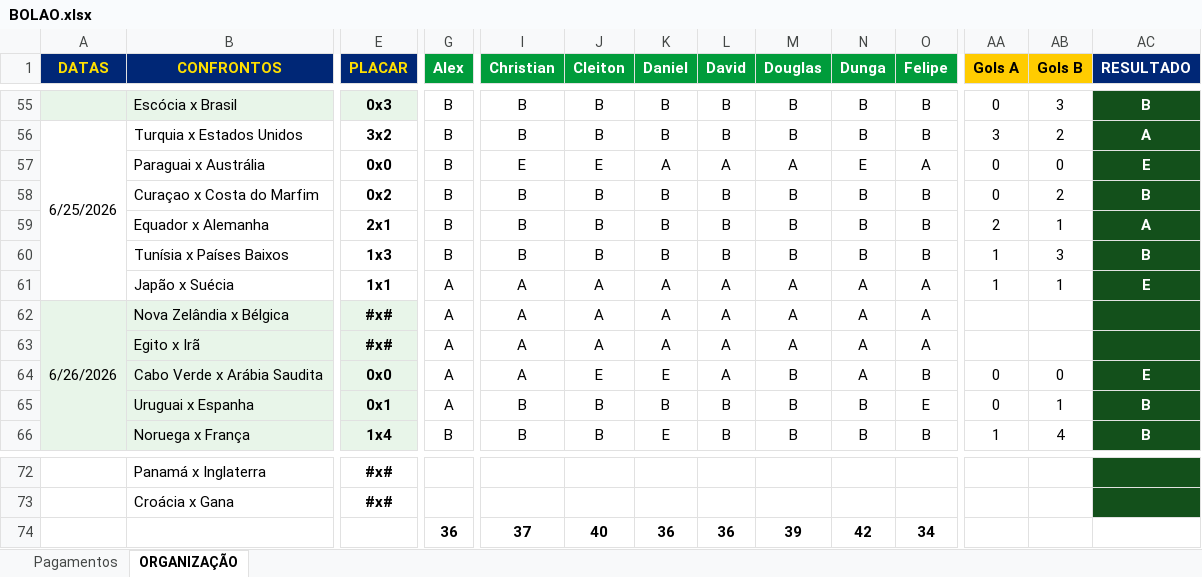
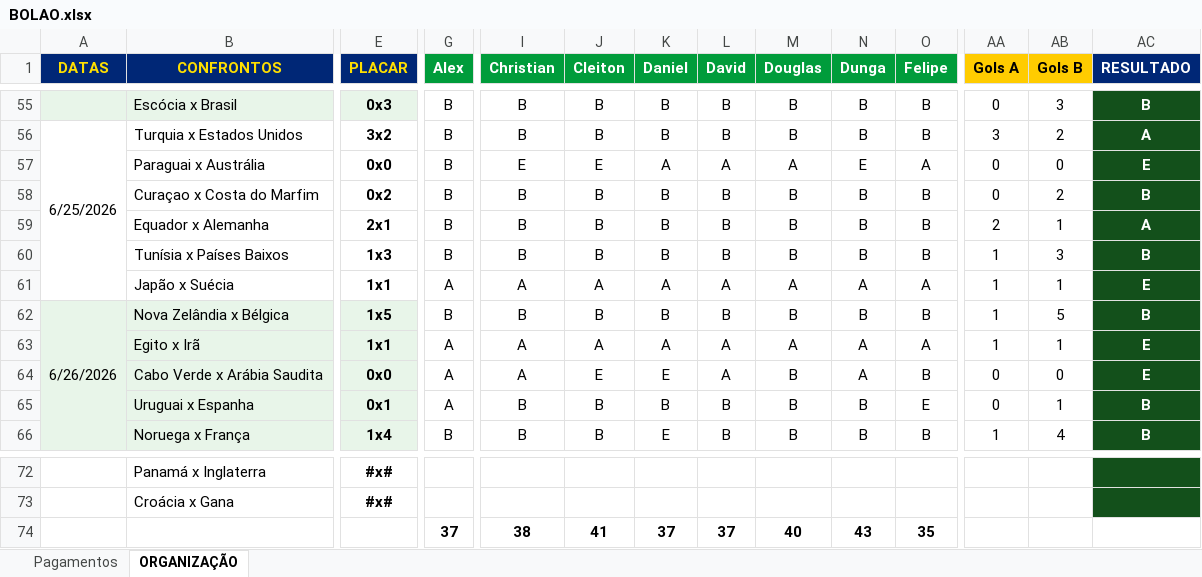
Before and after one commit to ChristianBranco/BolaoCopa, an Excel workbook: BOLAO.xlsx, sheet ORGANIZAÇÃO, drawn as a sheet; only a part is shown, gaps mark what is left out; values as stored, in another font and other column widths than the file's, no borders; conditional formats not drawn; removed rows and columns are numbered as before the commit, all else as after; rows hold the shown columns only; the diff covers the shown part only; the diff names each change by its address in the sheet, - before the commit and + after, or states it on an @@ line.

Commit message:
Add files via upload

```diff
--- a/BOLAO.xlsx (sheet ORGANIZAÇÃO)
+++ b/BOLAO.xlsx (sheet ORGANIZAÇÃO)
-E62 (PLACAR): #x#
+E62 (PLACAR): 1x5
-G62 (Alex): A
+G62 (Alex): B
-I62 (Christian): A
+I62 (Christian): B
-J62 (Cleiton): A
+J62 (Cleiton): B
-K62 (Daniel): A
+K62 (Daniel): B
-L62 (David): A
+L62 (David): B
-M62 (Douglas): A
+M62 (Douglas): B
-N62 (Dunga): A
+N62 (Dunga): B
-O62 (Felipe): A
+O62 (Felipe): B
-AA62:AA63 (Gols A): (empty)
+AA62:AA63 (Gols A): 1
-AB62 (Gols B): (empty)
+AB62 (Gols B): 5
-AC62 (RESULTADO): (empty)
+AC62 (RESULTADO): B
-E63 (PLACAR): #x#
+E63 (PLACAR): 1x1
-AB63 (Gols B): (empty)
+AB63 (Gols B): 1
-AC63 (RESULTADO): (empty)
+AC63 (RESULTADO): E
-row 74:  |  |  | 36 | 37 | 40 | 36 | 36 | 39 | 42 | 34
+row 74:  |  |  | 37 | 38 | 41 | 37 | 37 | 40 | 43 | 35
```
Also changed, not shown: 10 edited cells elsewhere in this sheet.
